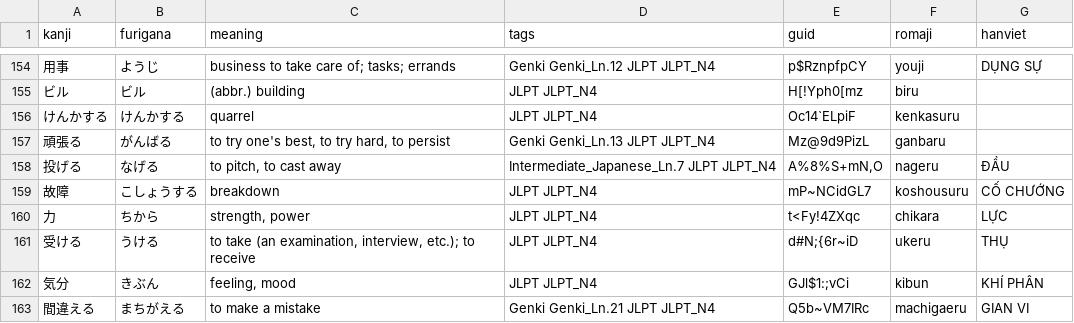
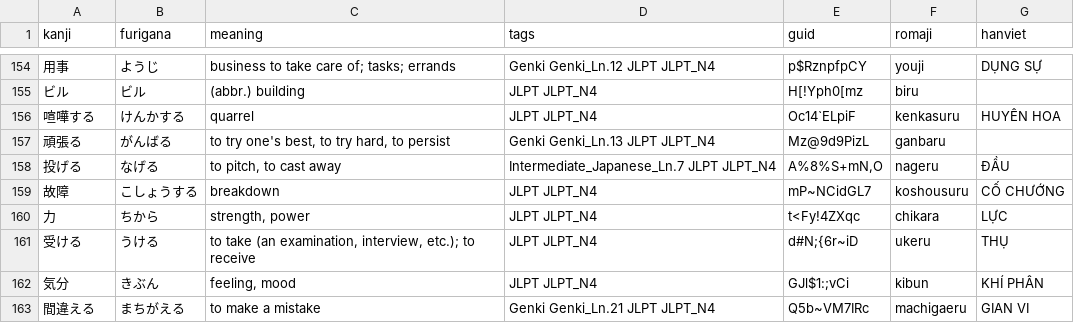
Before and after one commit to kpnn0100/japanese_learning_tool, a CSV file: jlpt/n4.csv, drawn as a sheet; only a part is shown, gaps mark what is left out.

Commit message:
fix data

```diff
--- a/jlpt/n4.csv
+++ b/jlpt/n4.csv
@@ -155,3 +155,3 @@ kanji,furigana,meaning,tags,guid,romaji,hanviet
 ビル,ビル,(abbr.) building,JLPT JLPT_N4,H[!Yph0[mz,biru,
-けんかする,けんかする,quarrel,JLPT JLPT_N4,Oc14`ELpiF,kenkasuru,
+喧嘩する,けんかする,quarrel,JLPT JLPT_N4,Oc14`ELpiF,kenkasuru,HUYÊN HOA
 頑張る,がんばる,"to try one's best, to try hard, to persist",Genki Genki_Ln.13 JLPT JLPT_N4,Mz@9d9PizL,ganbaru,
```
